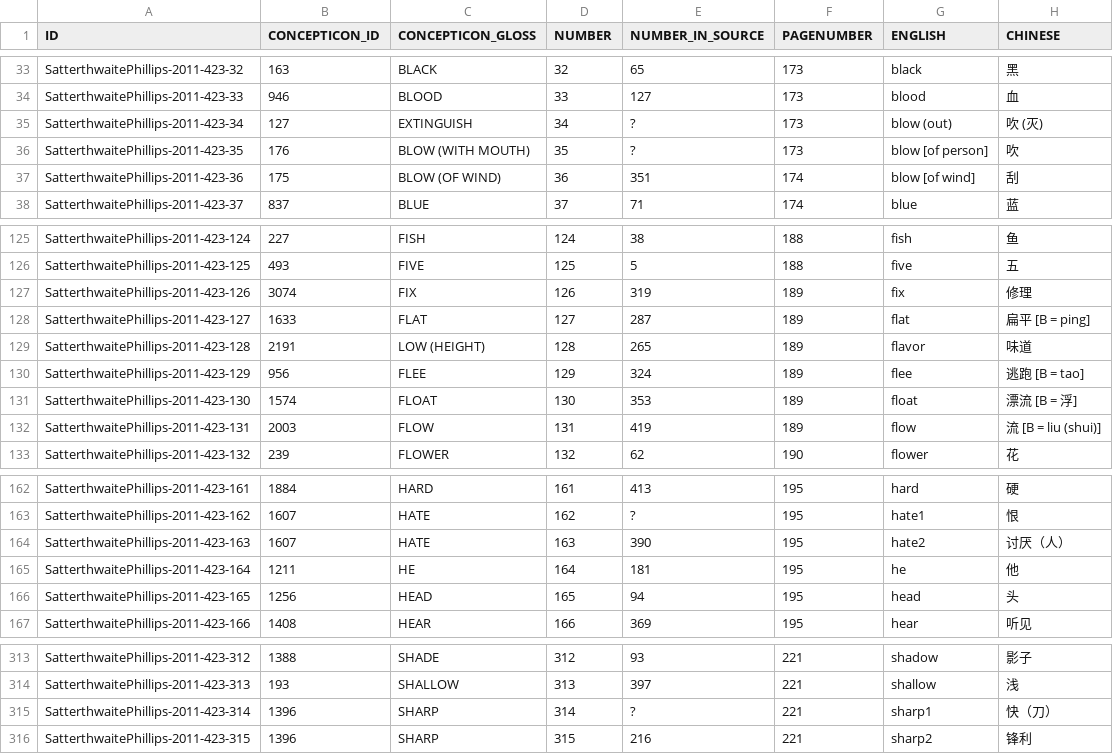
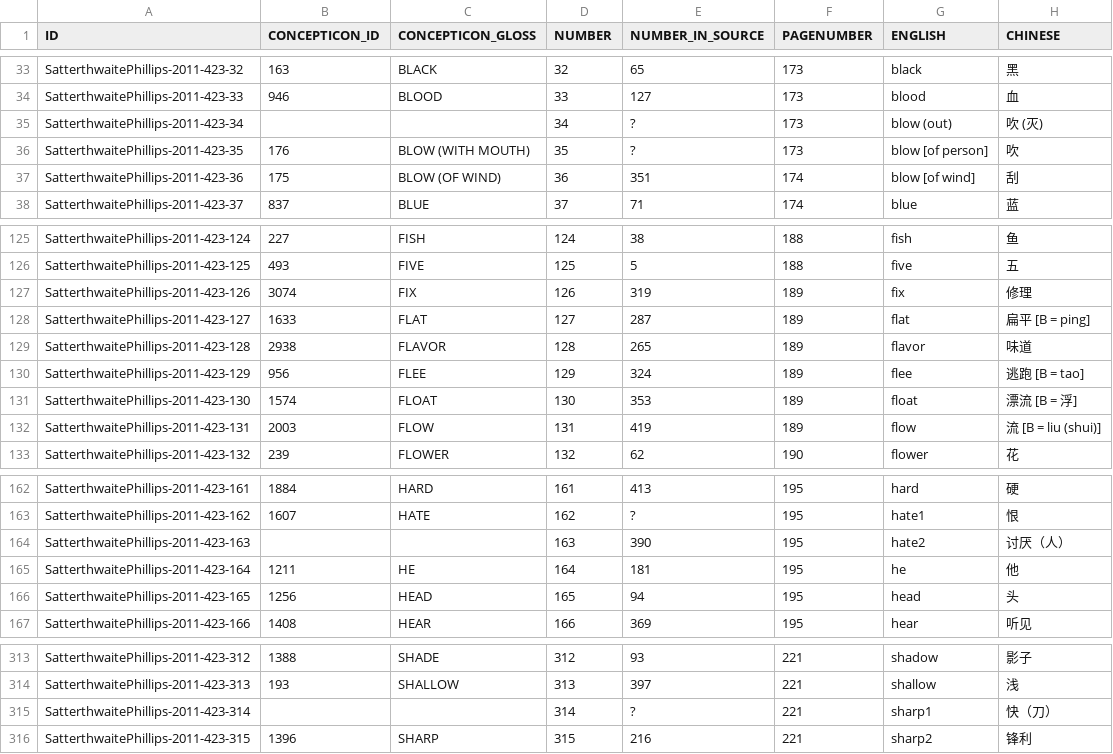
Before and after one commit to concepticon/concepticon-data, a TSV file: concepticondata/conceptlists/SatterthwaitePhillips-2011-423.tsv, drawn as a sheet; only a part is shown, gaps mark what is left out.

```diff
--- a/concepticondata/conceptlists/SatterthwaitePhillips-2011-423.tsv
+++ b/concepticondata/conceptlists/SatterthwaitePhillips-2011-423.tsv
@@ -34,3 +34,3 @@ SatterthwaitePhillips-2011-423-32	163	BLACK	32	65	173	black	黑
 SatterthwaitePhillips-2011-423-33	946	BLOOD	33	127	173	blood	血
-SatterthwaitePhillips-2011-423-34	127	EXTINGUISH	34	?	173	blow (out)	吹 (灭)
+SatterthwaitePhillips-2011-423-34			34	?	173	blow (out)	吹 (灭)
 SatterthwaitePhillips-2011-423-35	176	BLOW (WITH MOUTH)	35	?	173	blow [of person]	吹
@@ -128,3 +128,3 @@ SatterthwaitePhillips-2011-423-126	3074	FIX	126	319	189	fix	修理
 SatterthwaitePhillips-2011-423-127	1633	FLAT	127	287	189	flat	扁平 [B = ping]
-SatterthwaitePhillips-2011-423-128	2191	LOW (HEIGHT)	128	265	189	flavor	味道
+SatterthwaitePhillips-2011-423-128	2938	FLAVOR	128	265	189	flavor	味道
 SatterthwaitePhillips-2011-423-129	956	FLEE	129	324	189	flee	逃跑 [B = tao]
@@ -163,3 +163,3 @@ SatterthwaitePhillips-2011-423-161	1884	HARD	161	413	195	hard	硬
 SatterthwaitePhillips-2011-423-162	1607	HATE	162	?	195	hate1	恨
-SatterthwaitePhillips-2011-423-163	1607	HATE	163	390	195	hate2	讨厌（人）
+SatterthwaitePhillips-2011-423-163			163	390	195	hate2	讨厌（人）
 SatterthwaitePhillips-2011-423-164	1211	HE	164	181	195	he	他
@@ -314,3 +314,3 @@ SatterthwaitePhillips-2011-423-312	1388	SHADE	312	93	221	shadow	影子
 SatterthwaitePhillips-2011-423-313	193	SHALLOW	313	397	221	shallow	浅
-SatterthwaitePhillips-2011-423-314	1396	SHARP	314	?	221	sharp1	快（刀）
+SatterthwaitePhillips-2011-423-314			314	?	221	sharp1	快（刀）
 SatterthwaitePhillips-2011-423-315	1396	SHARP	315	216	221	sharp2	锋利
```
Also changed, not shown: concepticondata/conceptlists/Dellert-2017-1016.tsv, concepticondata/conceptlists/Huber-1992-374.tsv.
